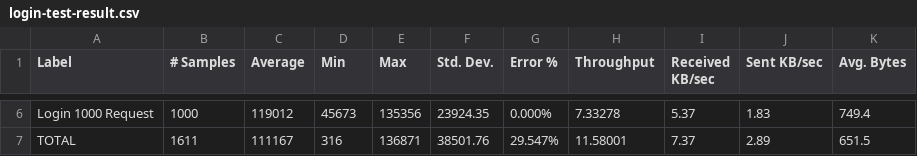
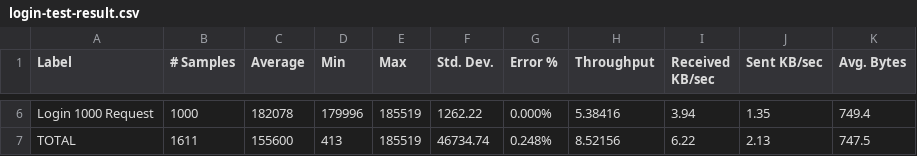
Before and after one commit to Najel-A/UberEats-Clone, a CSV file: jmeter-tests/login-test-result.csv, drawn as a sheet; only a part is shown, gaps mark what is left out; the diff covers the shown part only; the diff names each change by its address in the sheet, - before the commit and + after, or states it on an @@ line.

```diff
--- a/jmeter-tests/login-test-result.csv
+++ b/jmeter-tests/login-test-result.csv
-C6 (Average): 119012
+C6 (Average): 182078
-D6 (Min): 45673
+D6 (Min): 179996
-E6 (Max): 135356
+E6 (Max): 185519
-F6 (Std. Dev.): 23924.35
+F6 (Std. Dev.): 1262.22
-H6 (Throughput): 7.33278
+H6 (Throughput): 5.38416
-I6 (Received KB/sec): 5.37
+I6 (Received KB/sec): 3.94
-J6 (Sent KB/sec): 1.83
+J6 (Sent KB/sec): 1.35
-C7 (Average): 111167
+C7 (Average): 155600
-D7 (Min): 316
+D7 (Min): 413
-E7 (Max): 136871
+E7 (Max): 185519
-F7 (Std. Dev.): 38501.76
+F7 (Std. Dev.): 46734.74
-G7 (Error %): 29.547%
+G7 (Error %): 0.248%
-H7 (Throughput): 11.58001
+H7 (Throughput): 8.52156
-I7 (Received KB/sec): 7.37
+I7 (Received KB/sec): 6.22
-J7 (Sent KB/sec): 2.89
+J7 (Sent KB/sec): 2.13
-K7 (Avg. Bytes): 651.5
+K7 (Avg. Bytes): 747.5
```
Also changed, not shown: 1 added row, 1 removed row and 24 edited cells elsewhere in this file, jmeter-tests/orders-test-result.csv, jmeter-tests/signup-test-result.csv, 4 other files.
